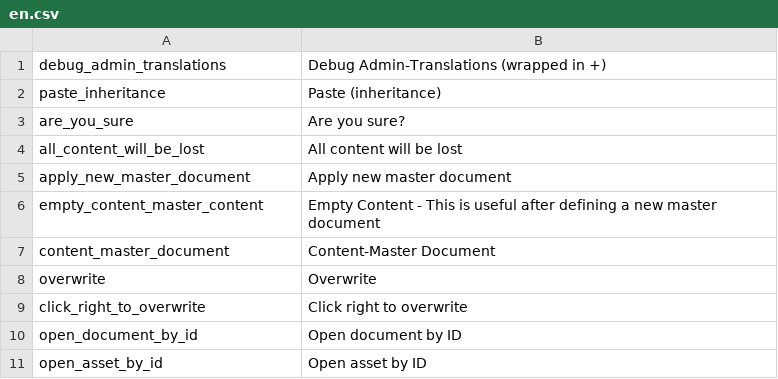
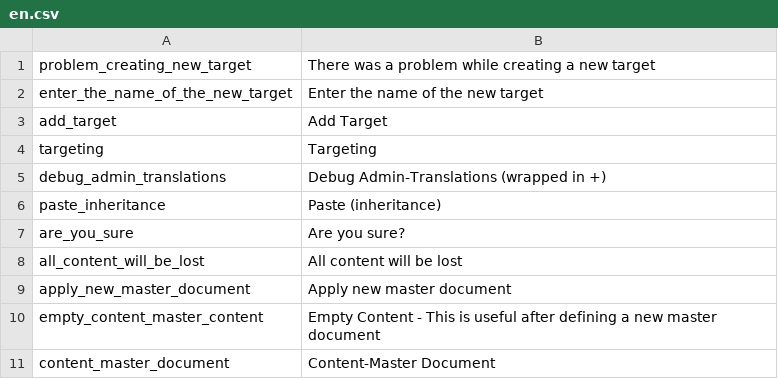
Before and after one commit to pimcore/pimcore, a CSV file: pimcore/config/texts/en.csv, drawn as a sheet; only a part is shown; the shorter side is filled out with more unchanged rows; the diff names each change by its address in the sheet, - before the commit and + after, or states it on an @@ line.

Commit message:
document-page targeting: basics implemented (creating base data, basic UI, ... ), still very much missing
git-svn-id: http://www.pimcore.org/svn/pimcore/private/core/trunk@1796 1f8fe7d8-47f0-464c-8d0a-336f4953ab05

```diff
--- a/pimcore/config/texts/en.csv
+++ b/pimcore/config/texts/en.csv
+row 1: problem_creating_new_target | There was a problem while creating a new target
+row 2: enter_the_name_of_the_new_target | Enter the name of the new target
+row 3: add_target | Add Target
+row 4: targeting | Targeting
```
Also changed, not shown: 10 other files.
